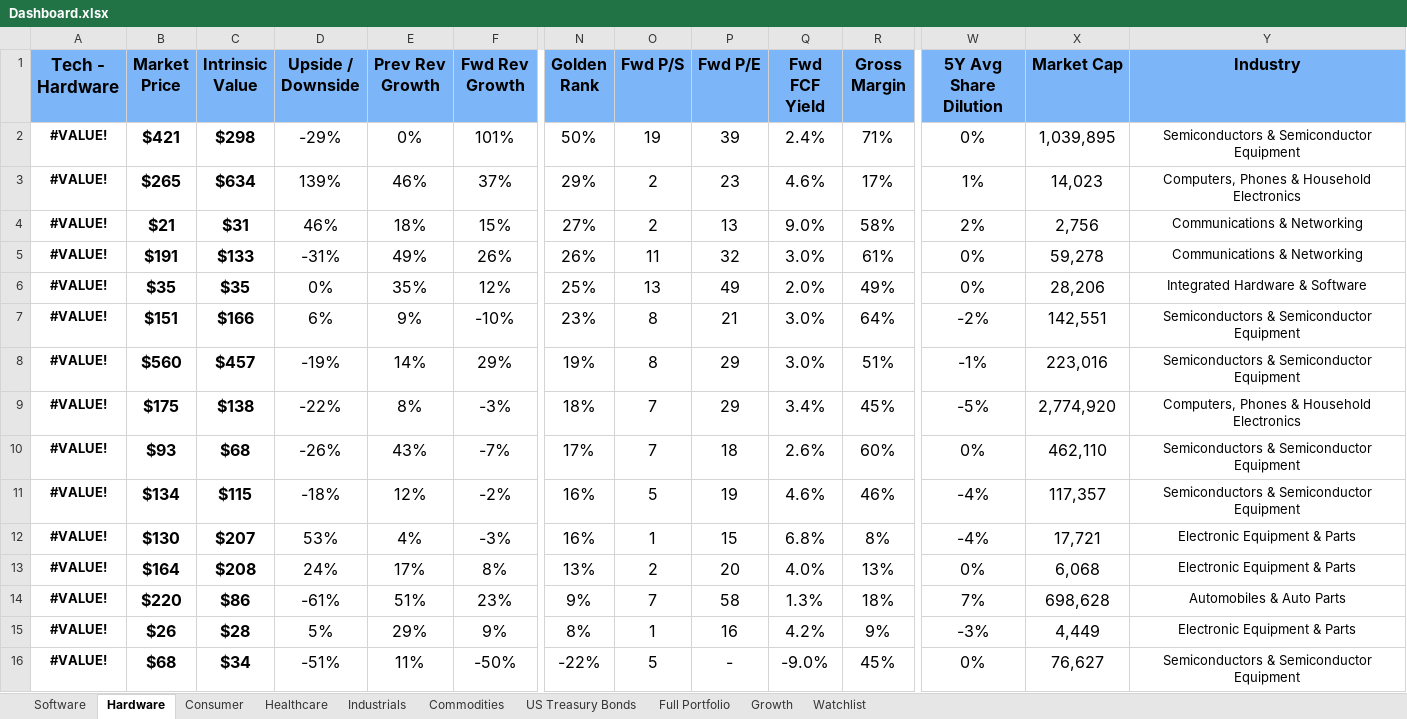
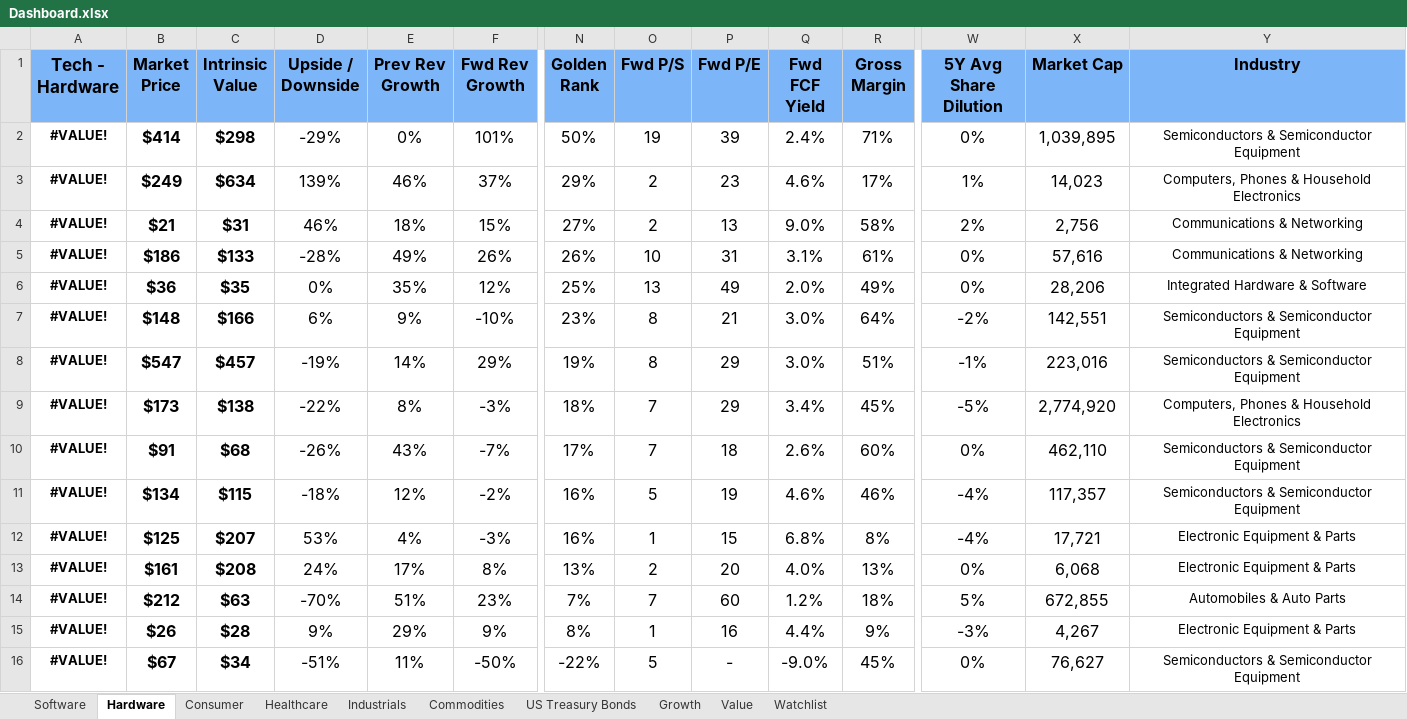
Before and after one commit to avidesai/financial-modeling, an Excel workbook: Dashboard.xlsx, sheet Hardware, drawn as a sheet; only a part is shown, gaps mark what is left out; values as stored, in another font and other column widths than the file's, no borders; conditional formats not drawn; removed rows and columns are numbered as before the commit, all else as after; rows hold the shown columns only; the diff names each change by its address in the sheet, - before the commit and + after, or states it on an @@ line.

```diff
--- a/Dashboard.xlsx (sheet Hardware)
+++ b/Dashboard.xlsx (sheet Hardware)
-sheet tab: Full Portfolio
+sheet tab: Value
-B2 (Market Price): $421
+B2 (Market Price): $414
-B3 (Market Price): $265
+B3 (Market Price): $249
-B5 (Market Price): $191
+B5 (Market Price): $186
-D5 (Upside / Downside): -31%
+D5 (Upside / Downside): -28%
-O5 (Fwd P/S): 11
+O5 (Fwd P/S): 10
-P5 (Fwd P/E): 32
+P5 (Fwd P/E): 31
-Q5 (Fwd FCF Yield): 3.0%
+Q5 (Fwd FCF Yield): 3.1%
-X5 (Market Cap): 59,278
+X5 (Market Cap): 57,616
-B6 (Market Price): $35
+B6 (Market Price): $36
-B7 (Market Price): $151
+B7 (Market Price): $148
-B8 (Market Price): $560
+B8 (Market Price): $547
-B9 (Market Price): $175
+B9 (Market Price): $173
-B10 (Market Price): $93
+B10 (Market Price): $91
-B12 (Market Price): $130
+B12 (Market Price): $125
-B13 (Market Price): $164
+B13 (Market Price): $161
-row 14: #VALUE! | $220 | $86 | -61% | 51% | 23% | 9% | 7 | 58 | 1.3% | 18% | 7% | 698,628 | Automobiles & Auto Parts
+row 14: #VALUE! | $212 | $63 | -70% | 51% | 23% | 7% | 7 | 60 | 1.2% | 18% | 5% | 672,855 | Automobiles & Auto Parts
-D15 (Upside / Downside): 5%
+D15 (Upside / Downside): 9%
-Q15 (Fwd FCF Yield): 4.2%
+Q15 (Fwd FCF Yield): 4.4%
-X15 (Market Cap): 4,449
+X15 (Market Cap): 4,267
-B16 (Market Price): $68
+B16 (Market Price): $67
```
Also changed, not shown: sheet Growth, sheet Watchlist, sheet Consumer, sheet Commodities, sheet Software, sheet US Treasury Bonds, 2 more sheets, formulas that keep their value, hidden cells, charts or pictures, Commodities/Livent.xlsx, Consumer/Louis Vuitton Moet Hennessy.xlsx, 27 other files.
